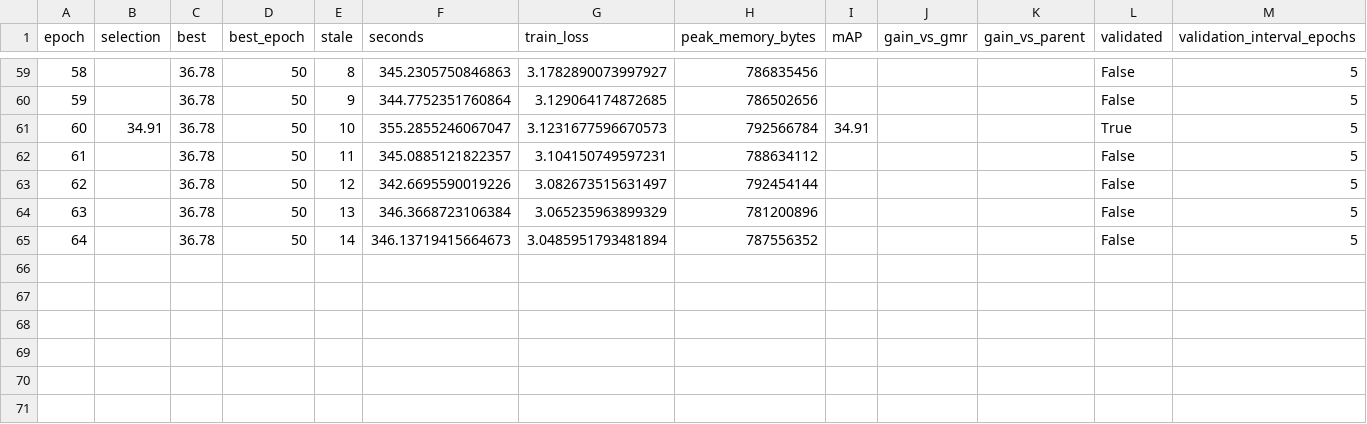
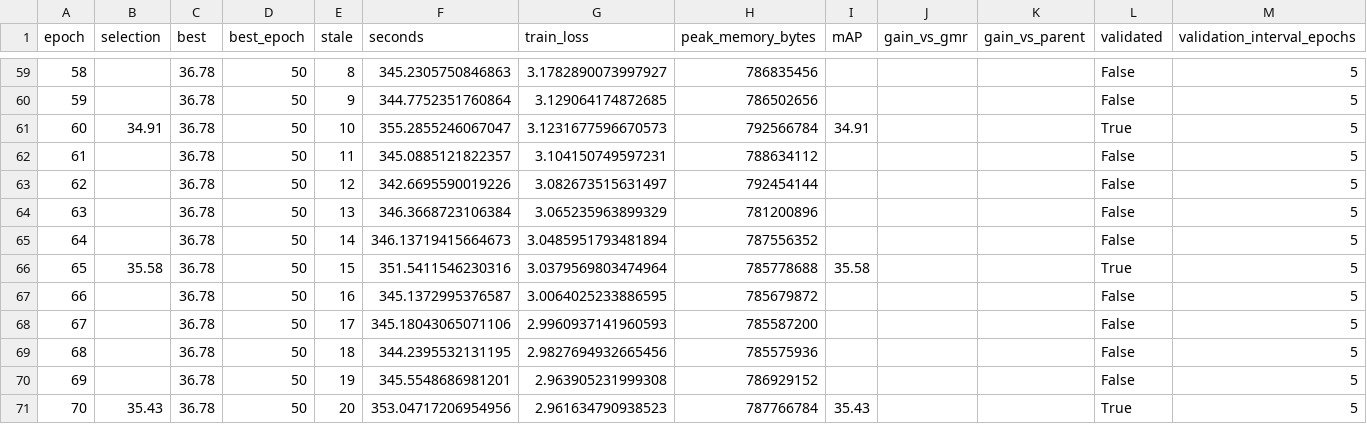
Before and after one commit to chinagalaxy2002/Improving-Target-Presence-for-Generalized-Moment-Retrieval, a CSV file: results/charades_multi_geq/qd_detr/val/multi_history.csv, drawn as a sheet; only a part is shown, gaps mark what is left out; rows hold the shown columns only; the diff names each change by its address in the sheet, - before the commit and + after, or states it on an @@ line.

Commit message:
Add Charades Multi GEQ seed2023 implementation and verified progress

```diff
--- a/results/charades_multi_geq/qd_detr/val/multi_history.csv
+++ b/results/charades_multi_geq/qd_detr/val/multi_history.csv
+row 66: 65 | 35.58 | 36.78 | 50 | 15 | 351.5411546230316 | 3.0379569803474964 | 785778688 | 35.58 |  |  | True | 5
+row 67: 66 |  | 36.78 | 50 | 16 | 345.1372995376587 | 3.0064025233886595 | 785679872 |  |  |  | False | 5
+row 68: 67 |  | 36.78 | 50 | 17 | 345.18043065071106 | 2.9960937141960593 | 785587200 |  |  |  | False | 5
+row 69: 68 |  | 36.78 | 50 | 18 | 344.2395532131195 | 2.9827694932665456 | 785575936 |  |  |  | False | 5
+row 70: 69 |  | 36.78 | 50 | 19 | 345.5548686981201 | 2.963905231999308 | 786929152 |  |  |  | False | 5
+row 71: 70 | 35.43 | 36.78 | 50 | 20 | 353.04717206954956 | 2.961634790938523 | 787766784 | 35.43 |  |  | True | 5
```
Also changed, not shown: results/charades_multi_geq/eatr/val/multi_history.csv, results/charades_multi_geq/eatr/val/multi_positive_only_history.csv, 40 other files.
